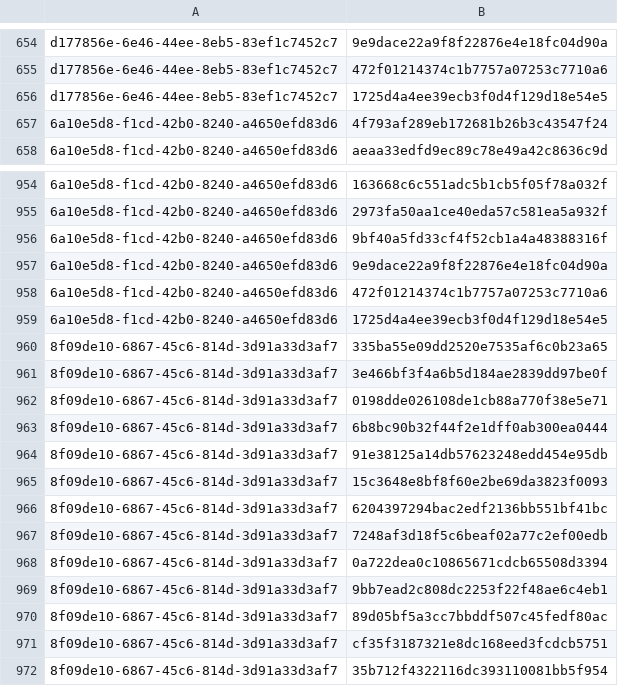
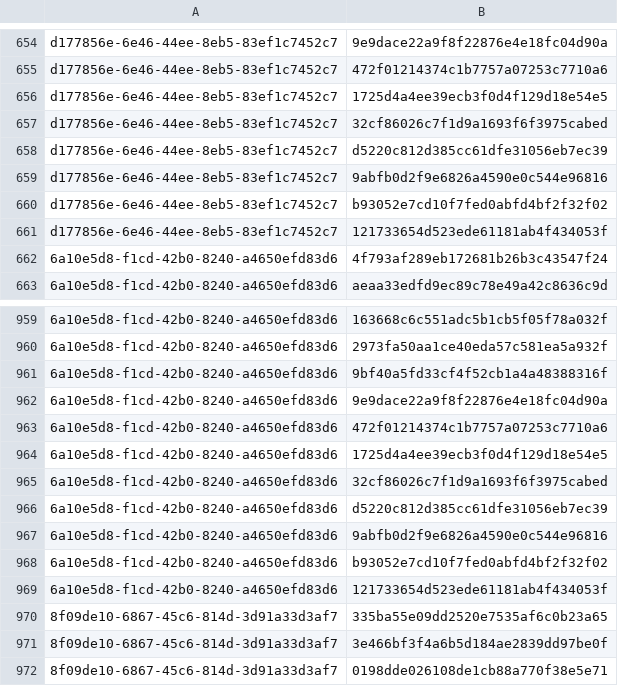
Before and after one commit to RedBlue232/threat-feed-publisher, a CSV file: misp-feed/hashes.csv, drawn as a sheet; only a part is shown, gaps mark what is left out; the shorter side is filled out with more unchanged rows.

Commit message:
chore(misp): refresh feed (3 events) [2026-06-12T01:30Z]

```diff
--- a/misp-feed/hashes.csv
+++ b/misp-feed/hashes.csv
@@ -656,2 +656,7 @@ d177856e-6e46-44ee-8eb5-83ef1c7452c7,472f01214374c1b7757a07253c7710a6
 d177856e-6e46-44ee-8eb5-83ef1c7452c7,1725d4a4ee39ecb3f0d4f129d18e54e5
+d177856e-6e46-44ee-8eb5-83ef1c7452c7,32cf86026c7f1d9a1693f6f3975cabed
+d177856e-6e46-44ee-8eb5-83ef1c7452c7,d5220c812d385cc61dfe31056eb7ec39
+d177856e-6e46-44ee-8eb5-83ef1c7452c7,9abfb0d2f9e6826a4590e0c544e96816
+d177856e-6e46-44ee-8eb5-83ef1c7452c7,b93052e7cd10f7fed0abfd4bf2f32f02
+d177856e-6e46-44ee-8eb5-83ef1c7452c7,121733654d523ede61181ab4f434053f
 6a10e5d8-f1cd-42b0-8240-a4650efd83d6,4f793af289eb172681b26b3c43547f24
@@ -959,2 +964,7 @@ d177856e-6e46-44ee-8eb5-83ef1c7452c7,1725d4a4ee39ecb3f0d4f129d18e54e5
 6a10e5d8-f1cd-42b0-8240-a4650efd83d6,1725d4a4ee39ecb3f0d4f129d18e54e5
+6a10e5d8-f1cd-42b0-8240-a4650efd83d6,32cf86026c7f1d9a1693f6f3975cabed
+6a10e5d8-f1cd-42b0-8240-a4650efd83d6,d5220c812d385cc61dfe31056eb7ec39
+6a10e5d8-f1cd-42b0-8240-a4650efd83d6,9abfb0d2f9e6826a4590e0c544e96816
+6a10e5d8-f1cd-42b0-8240-a4650efd83d6,b93052e7cd10f7fed0abfd4bf2f32f02
+6a10e5d8-f1cd-42b0-8240-a4650efd83d6,121733654d523ede61181ab4f434053f
 8f09de10-6867-45c6-814d-3d91a33d3af7,335ba55e09dd2520e7535af6c0b23a65
```
